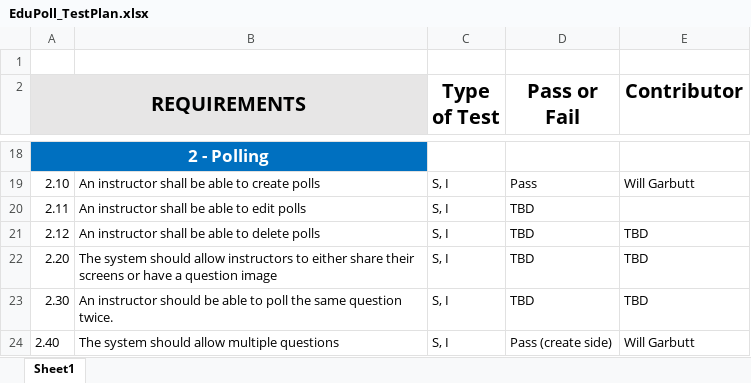
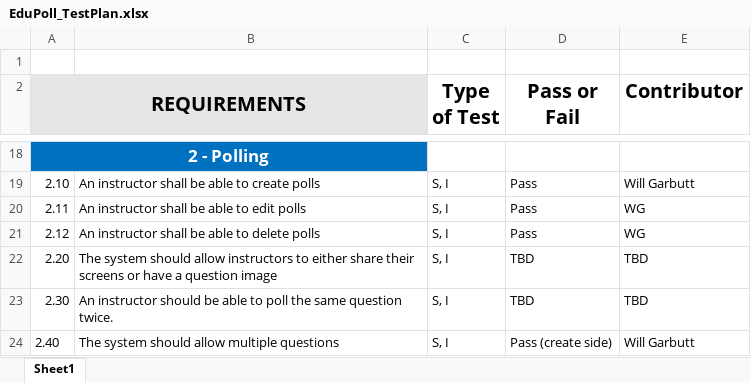
Before and after one commit to UBCO-COSC-310-Winter-2022-T2/the-project-project-ricky, an Excel workbook: EduPoll_TestPlan.xlsx, sheet Sheet1, drawn as a sheet; only a part is shown, gaps mark what is left out; values as stored, in another font and other column widths than the file's, no borders; the diff names each change by its address in the sheet, - before the commit and + after, or states it on an @@ line.

Commit message:
updated test plan for Will

```diff
--- a/EduPoll_TestPlan.xlsx (sheet Sheet1)
+++ b/EduPoll_TestPlan.xlsx (sheet Sheet1)
-D20:D21 (Pass or Fail): TBD
+D20:D21 (Pass or Fail): Pass
-E20 (Contributor): (empty)
+E20 (Contributor): WG
-E21 (Contributor): TBD
+E21 (Contributor): WG
```
Also changed, not shown: 1 other file.
